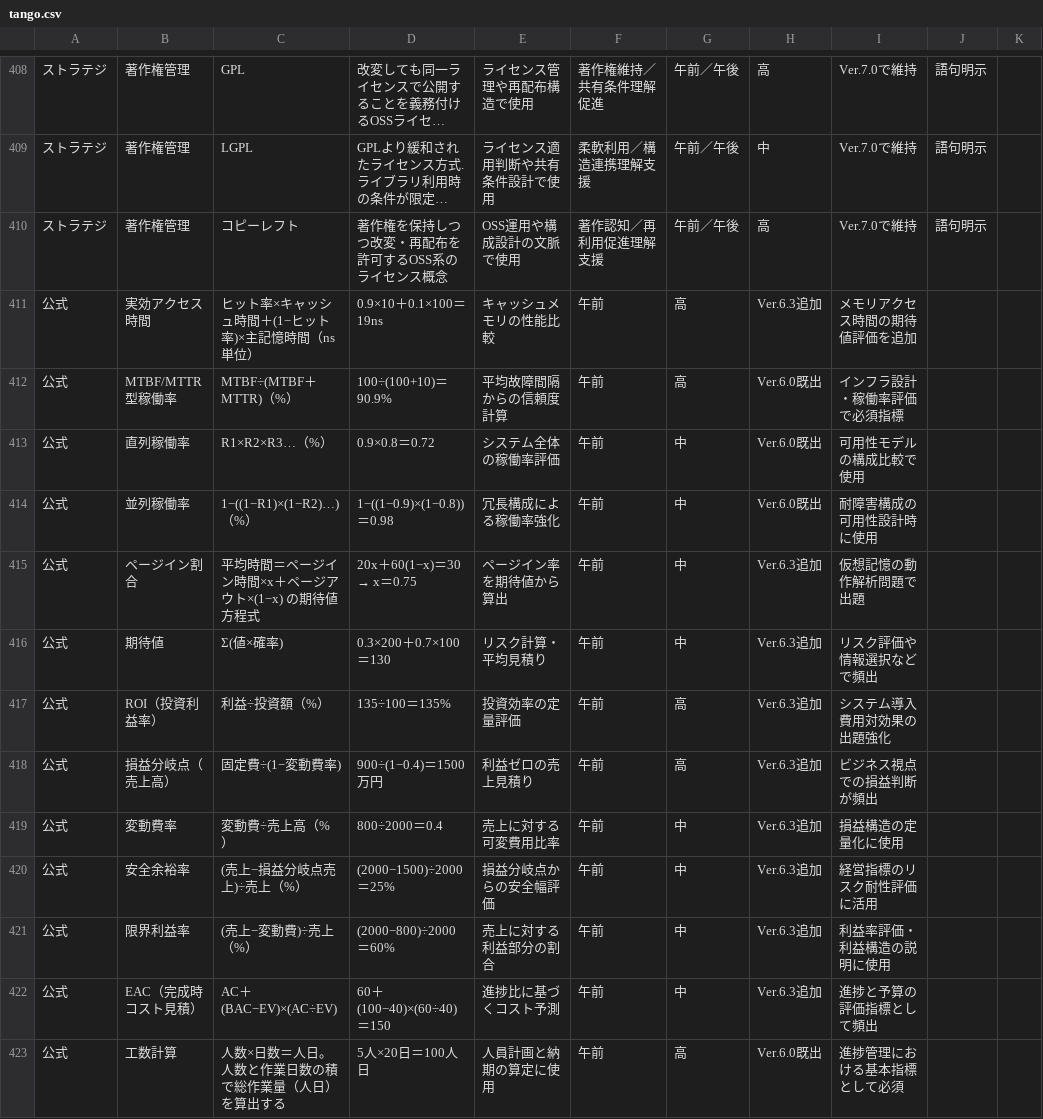
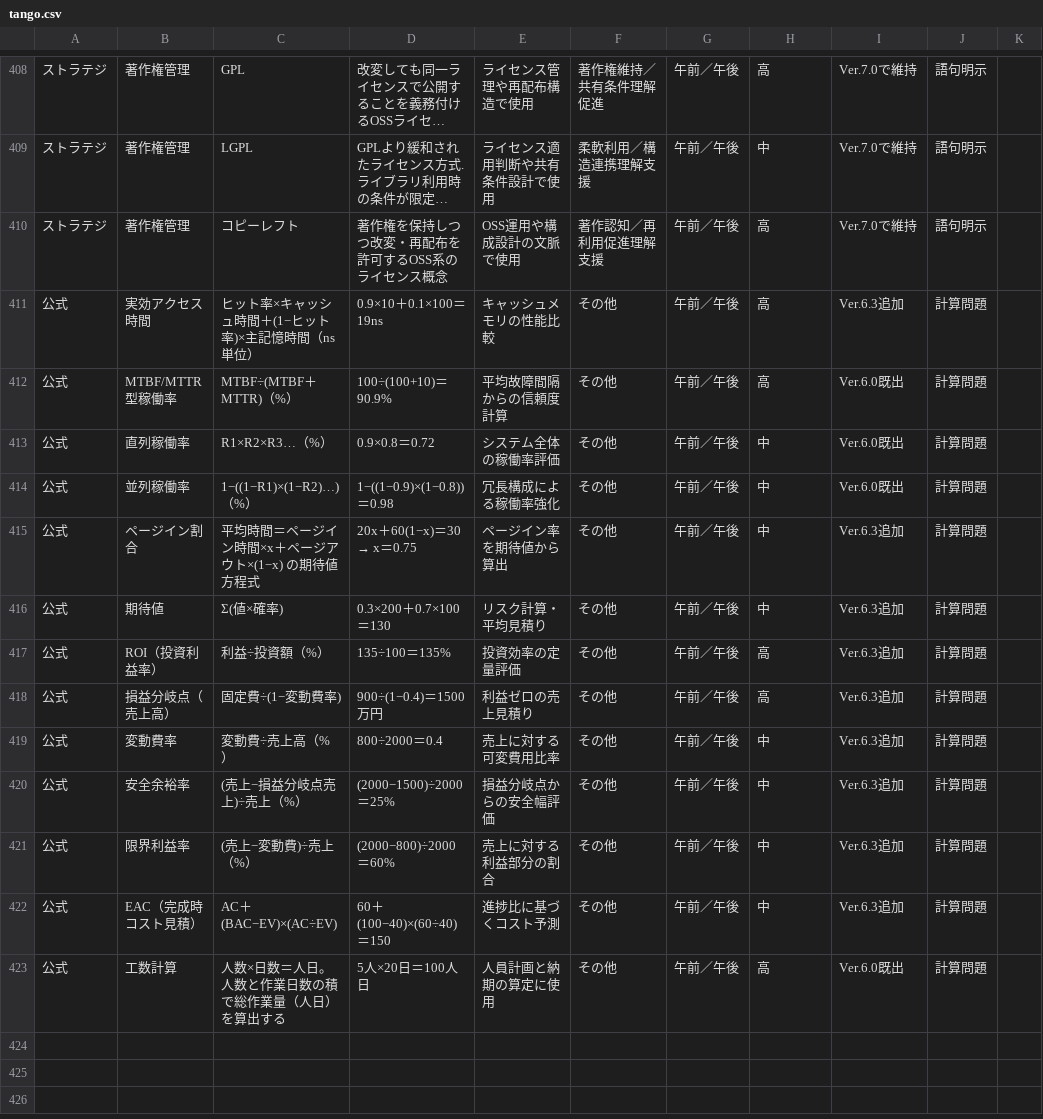
Before and after one commit to tami0204/tango-quiz-app, a CSV file: tango.csv, drawn as a sheet; only a part is shown, gaps mark what is left out; long unchanged cells end in ….

Commit message:
Add files via upload

```diff
--- a/tango.csv
+++ b/tango.csv
@@ -410,14 +410,14 @@
 ストラテジ,著作権管理,コピーレフト,著作権を保持しつつ改変・再配布を許可するOSS系のライセンス概念,OSS運用や構成設計の文脈で使用,著作認知／再利用促進理解支援,午前／午後,高,Ver.7.0で維持,語句明示,
-公式,実効アクセス時間,ヒット率×キャッシュ時間＋(1−ヒット率)×主記憶時間（ns単位）,0.9×10＋0.1×100＝19ns,キャッシュメモリの性能比較,午前,高,Ver.6.3追加,メモリアクセス時間の期待値評価を追加,,
-公式,MTBF/MTTR型稼働率,MTBF÷(MTBF＋MTTR)（%）,100÷(100+10)＝90.9%,平均故障間隔からの信頼度計算,午前,高,Ver.6.0既出,インフラ設計・稼働率評価で必須指標,,
-公式,直列稼働率,R1×R2×R3…（%）,0.9×0.8＝0.72,システム全体の稼働率評価,午前,中,Ver.6.0既出,可用性モデルの構成比較で使用,,
-公式,並列稼働率,1−((1−R1)×(1−R2)…)（%）,1−((1−0.9)×(1−0.8))＝0.98,冗長構成による稼働率強化,午前,中,Ver.6.0既出,耐障害構成の可用性設計時に使用,,
-公式,ページイン割合,平均時間＝ページイン時間×x＋ページアウト×(1−x) の期待値方程式,20x＋60(1−x)＝30 → x＝0.75,ページイン率を期待値から算出,午前,中,Ver.6.3追加,仮想記憶の動作解析問題で出題,,
-公式,期待値,Σ(値×確率),0.3×200＋0.7×100＝130,リスク計算・平均見積り,午前,中,Ver.6.3追加,リスク評価や情報選択などで頻出,,
-公式,ROI（投資利益率）,利益÷投資額（%）,135÷100＝135%,投資効率の定量評価,午前,高,Ver.6.3追加,システム導入費用対効果の出題強化,,
-公式,損益分岐点（売上高）,固定費÷(1−変動費率),900÷(1−0.4)＝1500万円,利益ゼロの売上見積り,午前,高,Ver.6.3追加,ビジネス視点での損益判断が頻出,,
-公式,変動費率,変動費÷売上高（%）,800÷2000＝0.4,売上に対する可変費用比率,午前,中,Ver.6.3追加,損益構造の定量化に使用,,
-公式,安全余裕率,(売上−損益分岐点売上)÷売上（%）,(2000−1500)÷2000＝25%,損益分岐点からの安全幅評価,午前,中,Ver.6.3追加,経営指標のリスク耐性評価に活用,,
-公式,限界利益率,(売上−変動費)÷売上（%）,(2000−800)÷2000＝60%,売上に対する利益部分の割合,午前,中,Ver.6.3追加,利益率評価・利益構造の説明に使用,,
-公式,EAC（完成時コスト見積）,AC＋(BAC−EV)×(AC÷EV),60＋(100−40)×(60÷40)＝150,進捗比に基づくコスト予測,午前,中,Ver.6.3追加,進捗と予算の評価指標として頻出,,
-公式,工数計算,人数×日数＝人日。人数と作業日数の積で総作業量（人日）を算出する,5人×20日＝100人日,人員計画と納期の算定に使用,午前,高,Ver.6.0既出,進捗管理における基本指標として必須,,
+公式,実効アクセス時間,ヒット率×キャッシュ時間＋(1−ヒット率)×主記憶時間（ns単位）,0.9×10＋0.1×100＝19ns,キャッシュメモリの性能比較,その他,午前／午後,高,Ver.6.3追加,計算問題,
+公式,MTBF/MTTR型稼働率,MTBF÷(MTBF＋MTTR)（%）,100÷(100+10)＝90.9%,平均故障間隔からの信頼度計算,その他,午前／午後,高,Ver.6.0既出,計算問題,
+公式,直列稼働率,R1×R2×R3…（%）,0.9×0.8＝0.72,システム全体の稼働率評価,その他,午前／午後,中,Ver.6.0既出,計算問題,
+公式,並列稼働率,1−((1−R1)×(1−R2)…)（%）,1−((1−0.9)×(1−0.8))＝0.98,冗長構成による稼働率強化,その他,午前／午後,中,Ver.6.0既出,計算問題,
+公式,ページイン割合,平均時間＝ページイン時間×x＋ページアウト×(1−x) の期待値方程式,20x＋60(1−x)＝30 → x＝0.75,ページイン率を期待値から算出,その他,午前／午後,中,Ver.6.3追加,計算問題,
+公式,期待値,Σ(値×確率),0.3×200＋0.7×100＝130,リスク計算・平均見積り,その他,午前／午後,中,Ver.6.3追加,計算問題,
+公式,ROI（投資利益率）,利益÷投資額（%）,135÷100＝135%,投資効率の定量評価,その他,午前／午後,高,Ver.6.3追加,計算問題,
+公式,損益分岐点（売上高）,固定費÷(1−変動費率),900÷(1−0.4)＝1500万円,利益ゼロの売上見積り,その他,午前／午後,高,Ver.6.3追加,計算問題,
+公式,変動費率,変動費÷売上高（%）,800÷2000＝0.4,売上に対する可変費用比率,その他,午前／午後,中,Ver.6.3追加,計算問題,
+公式,安全余裕率,(売上−損益分岐点売上)÷売上（%）,(2000−1500)÷2000＝25%,損益分岐点からの安全幅評価,その他,午前／午後,中,Ver.6.3追加,計算問題,
+公式,限界利益率,(売上−変動費)÷売上（%）,(2000−800)÷2000＝60%,売上に対する利益部分の割合,その他,午前／午後,中,Ver.6.3追加,計算問題,
+公式,EAC（完成時コスト見積）,AC＋(BAC−EV)×(AC÷EV),60＋(100−40)×(60÷40)＝150,進捗比に基づくコスト予測,その他,午前／午後,中,Ver.6.3追加,計算問題,
+公式,工数計算,人数×日数＝人日。人数と作業日数の積で総作業量（人日）を算出する,5人×20日＝100人日,人員計画と納期の算定に使用,その他,午前／午後,高,Ver.6.0既出,計算問題,
```
